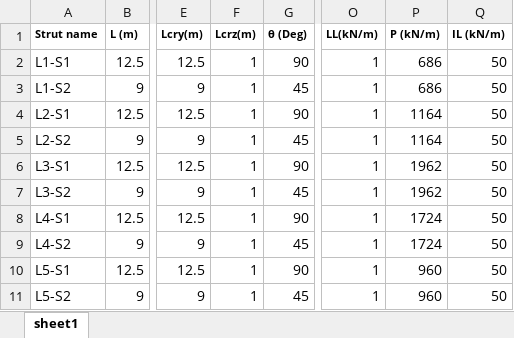
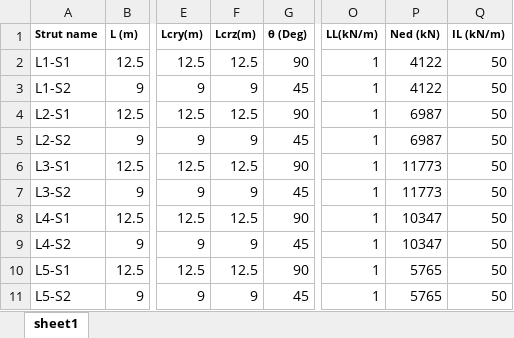
Before and after one commit to shadowboxingskills/civilR, an Excel workbook: tables/input/trial1_kotik.xlsx, sheet sheet1, drawn as a sheet; only a part is shown, gaps mark what is left out; values as stored, in another font and other column widths than the file's, no borders; the diff names each change by its address in the sheet, - before the commit and + after, or states it on an @@ line.

Commit message:
added 2 methods: check_all_member_sizes and load reference tables

```diff
--- a/tables/input/trial1_kotik.xlsx (sheet sheet1)
+++ b/tables/input/trial1_kotik.xlsx (sheet sheet1)
-P1: P (kN/m)
+P1: Ned (kN)
-F2 (Lcrz(m)): 1
+F2 (Lcrz(m)): 12.5
-P2:P3 (Ned (kN)): 686
+P2:P3 (Ned (kN)): 4122
-F3 (Lcrz(m)): 1
+F3 (Lcrz(m)): 9
-F4 (Lcrz(m)): 1
+F4 (Lcrz(m)): 12.5
-P4:P5 (Ned (kN)): 1164
+P4:P5 (Ned (kN)): 6987
-F5 (Lcrz(m)): 1
+F5 (Lcrz(m)): 9
-F6 (Lcrz(m)): 1
+F6 (Lcrz(m)): 12.5
-P6:P7 (Ned (kN)): 1962
+P6:P7 (Ned (kN)): 11773
-F7 (Lcrz(m)): 1
+F7 (Lcrz(m)): 9
-F8 (Lcrz(m)): 1
+F8 (Lcrz(m)): 12.5
-P8:P9 (Ned (kN)): 1724
+P8:P9 (Ned (kN)): 10347
-F9 (Lcrz(m)): 1
+F9 (Lcrz(m)): 9
-F10 (Lcrz(m)): 1
+F10 (Lcrz(m)): 12.5
-P10:P11 (Ned (kN)): 960
+P10:P11 (Ned (kN)): 5765
-F11 (Lcrz(m)): 1
+F11 (Lcrz(m)): 9
```
Also changed, not shown: tables/input/output_processed_table.xlsx, 19 other files.
